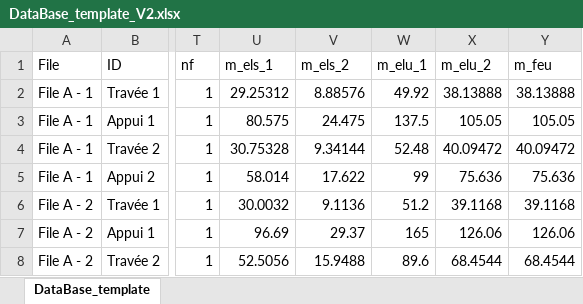
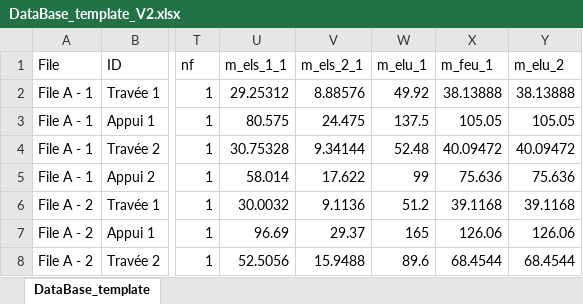
Before and after one commit to phil-vivant/Citallios, an Excel workbook: Calculs/DataBase_template_V2.xlsx, sheet DataBase_template, drawn as a sheet; only a part is shown, gaps mark what is left out; values as stored, in another font and other column widths than the file's, no borders; the diff names each change by its address in the sheet, - before the commit and + after, or states it on an @@ line.

Commit message:
modif Calculs V2

```diff
--- a/Calculs/DataBase_template_V2.xlsx (sheet DataBase_template)
+++ b/Calculs/DataBase_template_V2.xlsx (sheet DataBase_template)
-U1: m_els_1
+U1: m_els_1_1
-V1: m_els_2
+V1: m_els_2_1
-X1: m_elu_2
+X1: m_feu_1
-Y1: m_feu
+Y1: m_elu_2
```
Also changed, not shown: 1 other file.
